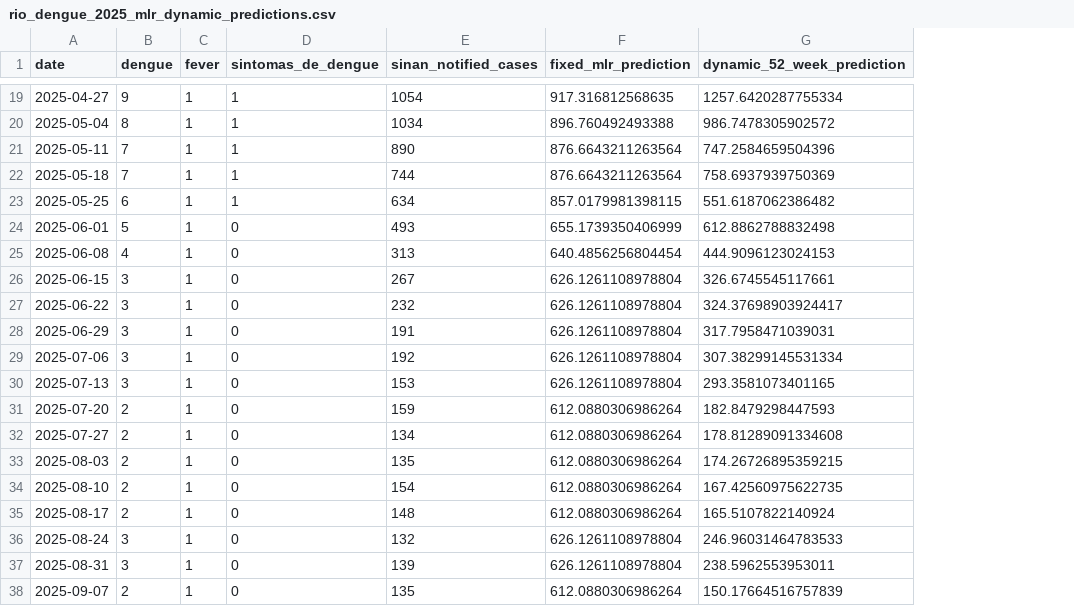
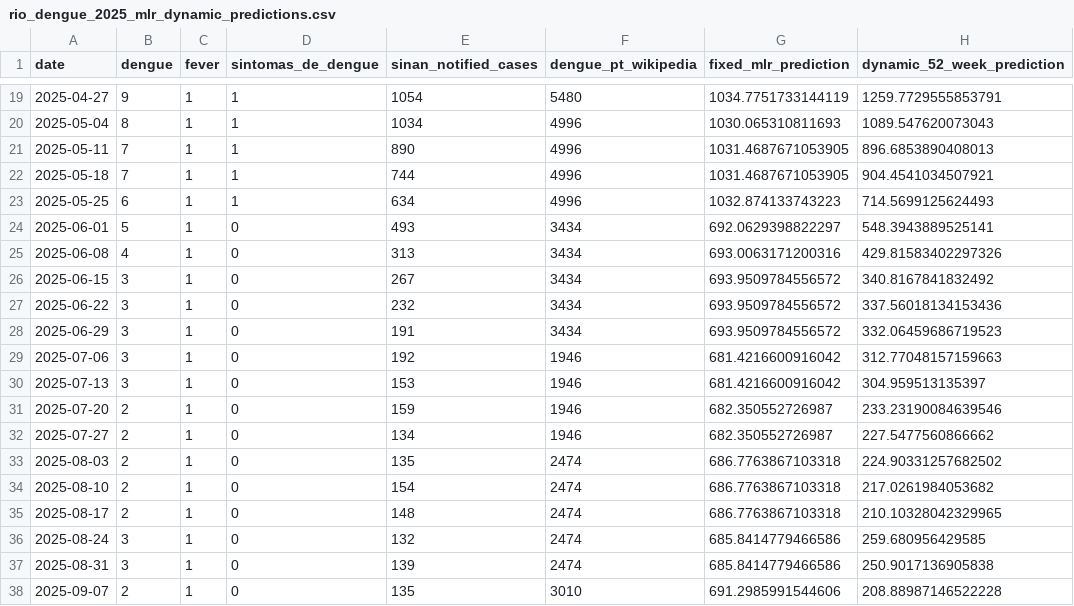
Before and after one commit to carolsmoreira/sismid2026, a CSV file: rj_trends/rio_dengue_2025_mlr_dynamic_predictions.csv, drawn as a sheet; only a part is shown, gaps mark what is left out; addresses are those after the commit; the diff covers the shown part only; the diff names each change by its address in the sheet, - before the commit and + after, or states it on an @@ line.

Commit message:
Add Wikipedia dengue nowcast comparisons and data lessons

```diff
--- a/rj_trends/rio_dengue_2025_mlr_dynamic_predictions.csv
+++ b/rj_trends/rio_dengue_2025_mlr_dynamic_predictions.csv
+column F (dengue_pt_wikipedia), rows 19-38: 5480 | 4996 | 4996 | 4996 | 4996 | 3434 | 3434 | 3434 | 3434 | 3434 | 1946 | 1946 | 1946 | 1946 | 2474 | 2474 | 2474 | 2474 | 2474 | 3010
-G19 (fixed_mlr_prediction): 917.316812568635
+G19 (fixed_mlr_prediction): 1034.7751733144119
-H19 (dynamic_52_week_prediction): 1257.6420287755334
+H19 (dynamic_52_week_prediction): 1259.7729555853791
-G20 (fixed_mlr_prediction): 896.760492493388
+G20 (fixed_mlr_prediction): 1030.065310811693
-H20 (dynamic_52_week_prediction): 986.7478305902572
+H20 (dynamic_52_week_prediction): 1089.547620073043
-G21:G22 (fixed_mlr_prediction): 876.6643211263564
+G21:G22 (fixed_mlr_prediction): 1031.4687671053905
-H21 (dynamic_52_week_prediction): 747.2584659504396
+H21 (dynamic_52_week_prediction): 896.6853890408013
-H22 (dynamic_52_week_prediction): 758.6937939750369
+H22 (dynamic_52_week_prediction): 904.4541034507921
-G23 (fixed_mlr_prediction): 857.0179981398115
+G23 (fixed_mlr_prediction): 1032.874133743223
-H23 (dynamic_52_week_prediction): 551.6187062386482
+H23 (dynamic_52_week_prediction): 714.5699125624493
-G24 (fixed_mlr_prediction): 655.1739350406999
+G24 (fixed_mlr_prediction): 692.0629398822297
-H24 (dynamic_52_week_prediction): 612.8862788832498
+H24 (dynamic_52_week_prediction): 548.3943889525141
-G25 (fixed_mlr_prediction): 640.4856256804454
+G25 (fixed_mlr_prediction): 693.0063171200316
-H25 (dynamic_52_week_prediction): 444.9096123024153
+H25 (dynamic_52_week_prediction): 429.81583402297326
-G26:G28 (fixed_mlr_prediction): 626.1261108978804
+G26:G28 (fixed_mlr_prediction): 693.9509784556572
-H26 (dynamic_52_week_prediction): 326.6745545117661
+H26 (dynamic_52_week_prediction): 340.8167841832492
-H27 (dynamic_52_week_prediction): 324.37698903924417
+H27 (dynamic_52_week_prediction): 337.56018134153436
-H28 (dynamic_52_week_prediction): 317.7958471039031
+H28 (dynamic_52_week_prediction): 332.06459686719523
-G29:G30 (fixed_mlr_prediction): 626.1261108978804
+G29:G30 (fixed_mlr_prediction): 681.4216600916042
-H29 (dynamic_52_week_prediction): 307.38299145531334
+H29 (dynamic_52_week_prediction): 312.77048157159663
-H30 (dynamic_52_week_prediction): 293.3581073401165
+H30 (dynamic_52_week_prediction): 304.959513135397
-G31:G32 (fixed_mlr_prediction): 612.0880306986264
+G31:G32 (fixed_mlr_prediction): 682.350552726987
-H31 (dynamic_52_week_prediction): 182.8479298447593
+H31 (dynamic_52_week_prediction): 233.23190084639546
-H32 (dynamic_52_week_prediction): 178.81289091334608
+H32 (dynamic_52_week_prediction): 227.5477560866662
-G33:G35 (fixed_mlr_prediction): 612.0880306986264
+G33:G35 (fixed_mlr_prediction): 686.7763867103318
-H33 (dynamic_52_week_prediction): 174.26726895359215
+H33 (dynamic_52_week_prediction): 224.90331257682502
-H34 (dynamic_52_week_prediction): 167.42560975622735
+H34 (dynamic_52_week_prediction): 217.0261984053682
-H35 (dynamic_52_week_prediction): 165.5107822140924
+H35 (dynamic_52_week_prediction): 210.10328042329965
-G36:G37 (fixed_mlr_prediction): 626.1261108978804
+G36:G37 (fixed_mlr_prediction): 685.8414779466586
-H36 (dynamic_52_week_prediction): 246.96031464783533
+H36 (dynamic_52_week_prediction): 259.680956429585
-H37 (dynamic_52_week_prediction): 238.5962553953011
+H37 (dynamic_52_week_prediction): 250.9017136905838
-G38 (fixed_mlr_prediction): 612.0880306986264
+G38 (fixed_mlr_prediction): 691.2985991544606
-H38 (dynamic_52_week_prediction): 150.17664516757839
+H38 (dynamic_52_week_prediction): 208.88987146522228
```
Also changed, not shown: 1 removed row and 64 edited cells elsewhere in this file, rj_trends/rio_dengue_2025_mlr_dynamic_metrics.csv, 32 other files.
